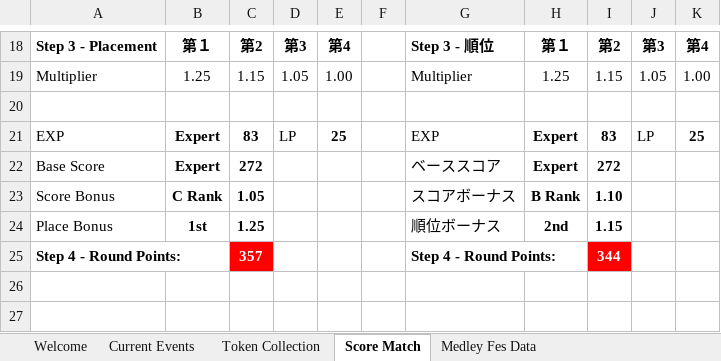
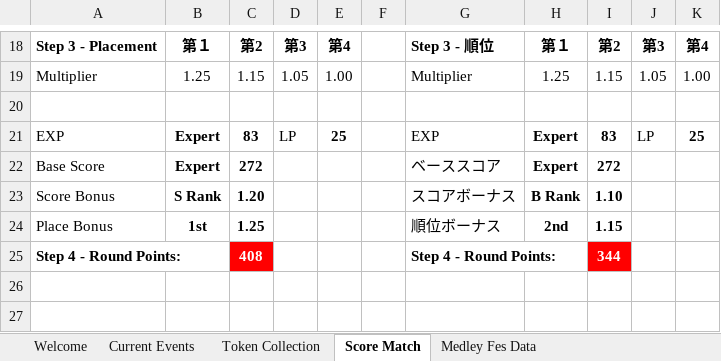
Before and after one commit to Injabie3/LLSIF-Excel, an Excel workbook: LLSIF.xlsm, sheet Score Match, drawn as a sheet; only a part is shown, gaps mark what is left out; values as stored, in another font and other column widths than the file's, no borders; charts and pictures and conditional formats not drawn; the diff names each change by its address in the sheet, - before the commit and + after, or states it on an @@ line.

Commit message:
v2.3.3
- Implemented Score Match history on EN. (addressed issue #1)
- Fixed comments in VBA code.
- Added some descriptions to the macro list in the excel file.

```diff
--- a/LLSIF.xlsm (sheet Score Match)
+++ b/LLSIF.xlsm (sheet Score Match)
-B23: C Rank
+B23: S Rank
-C23: 1.05
+C23: 1.20
-C25: 357
+C25: 408
```
Also changed, not shown: sheet Current Events, sheet Welcome, charts or pictures, 3 other files.
